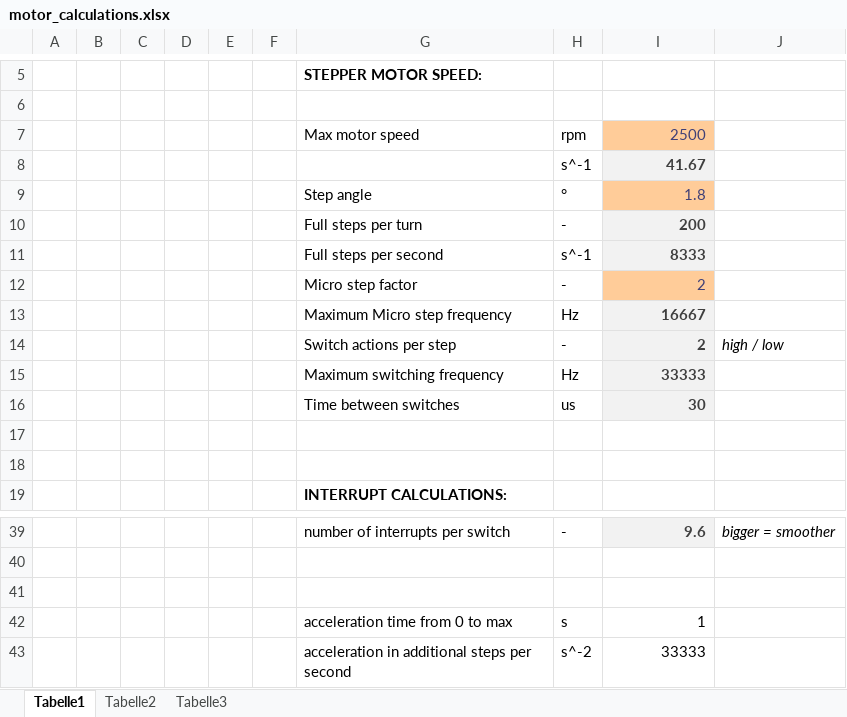
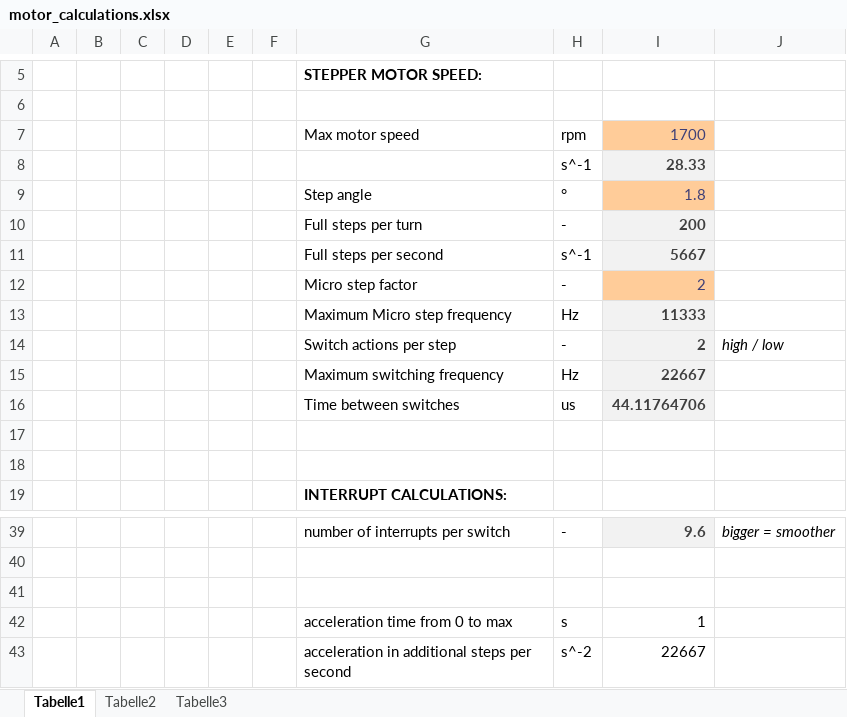
Before and after one commit to chischte/rig-pty-semi-automatic, an Excel workbook: stepper_motor/motor_calculations.xlsx, sheet Tabelle1, drawn as a sheet; only a part is shown, gaps mark what is left out; values as stored, in another font and other column widths than the file's, no borders; the diff names each change by its address in the sheet, - before the commit and + after, or states it on an @@ line.

Commit message:
Update motor calculations

```diff
--- a/stepper_motor/motor_calculations.xlsx (sheet Tabelle1)
+++ b/stepper_motor/motor_calculations.xlsx (sheet Tabelle1)
-I7: 2500
+I7: 1700
-I8: 41.67
+I8: 28.33
-I11: 8333
+I11: 5667
-I13: 16667
+I13: 11333
-I15: 33333
+I15: 22667
-I16: 30
+I16: 44.11764706
-I43: 33333
+I43: 22667
```
